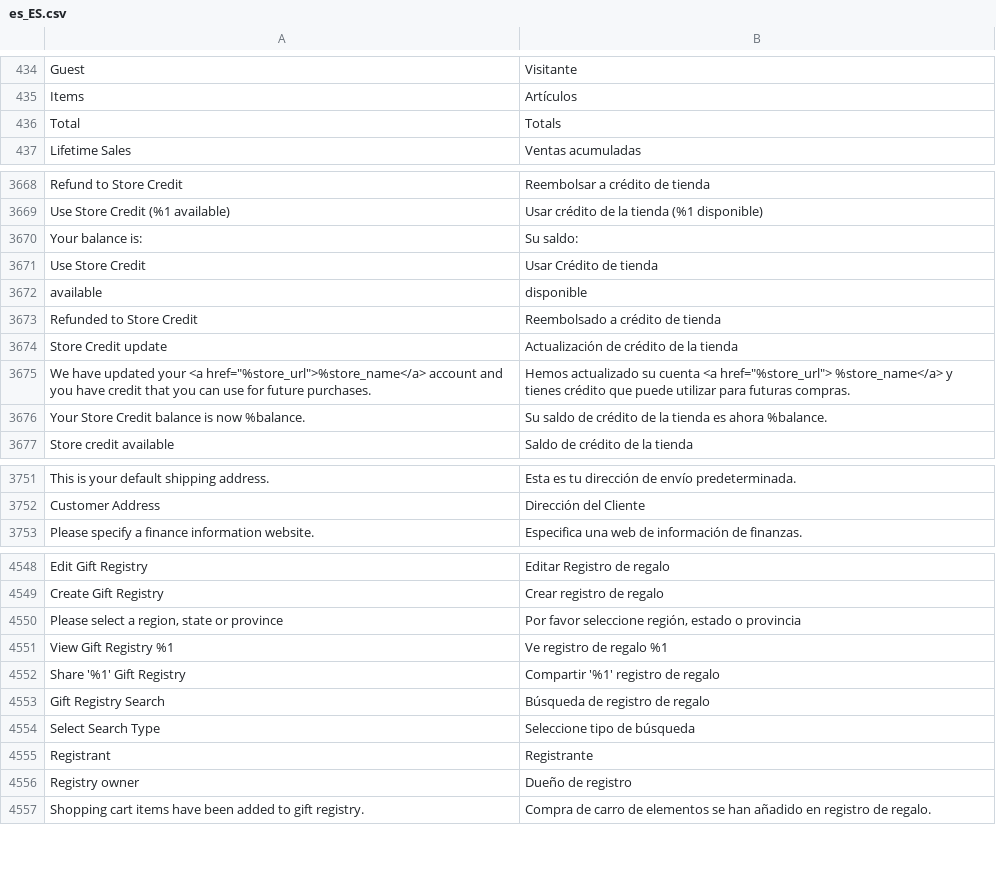
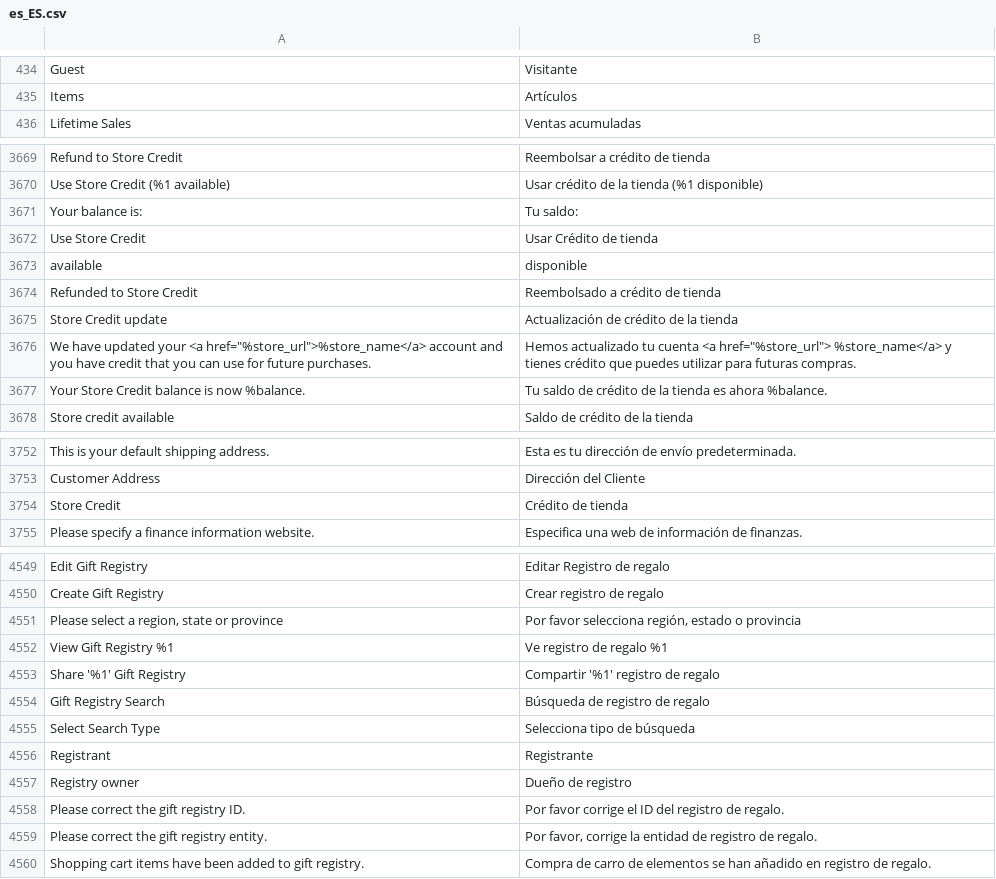
Before and after one commit to magento-l10n/language-es_ES, a CSV file: es_ES.csv, drawn as a sheet; only a part is shown, gaps mark what is left out; removed rows and columns are numbered as before the commit, all else as after; the diff covers the shown part only; the diff names each change by its address in the sheet, - before the commit and + after, or states it on an @@ line.

```diff
--- a/es_ES.csv
+++ b/es_ES.csv
-row 436: Total | Totals
-B3671: Su saldo:
+B3671: Tu saldo:
-B3676: Hemos actualizado su cuenta <a href="%store_url"> %store_name</a> y tienes crédito que puede utilizar para…
+B3676: Hemos actualizado tu cuenta <a href="%store_url"> %store_name</a> y tienes crédito que puedes utilizar para…
-B3677: Su saldo de…
+B3677: Tu saldo de…
+row 3754: Store Credit | Crédito de tienda
-B4551: Por favor seleccione región, estado…
+B4551: Por favor selecciona región, estado…
-B4555: Seleccione tipo de búsqueda
+B4555: Selecciona tipo de búsqueda
+row 4558: Please correct the gift registry ID. | Por favor corrige el ID del registro de regalo.
+row 4559: Please correct the gift registry entity. | Por favor, corrige la entidad de registro de regalo.
```
Also changed, not shown: 3 added rows, 2 removed rows, 2 moved rows and 15 edited cells elsewhere in this file, 1 other file.
